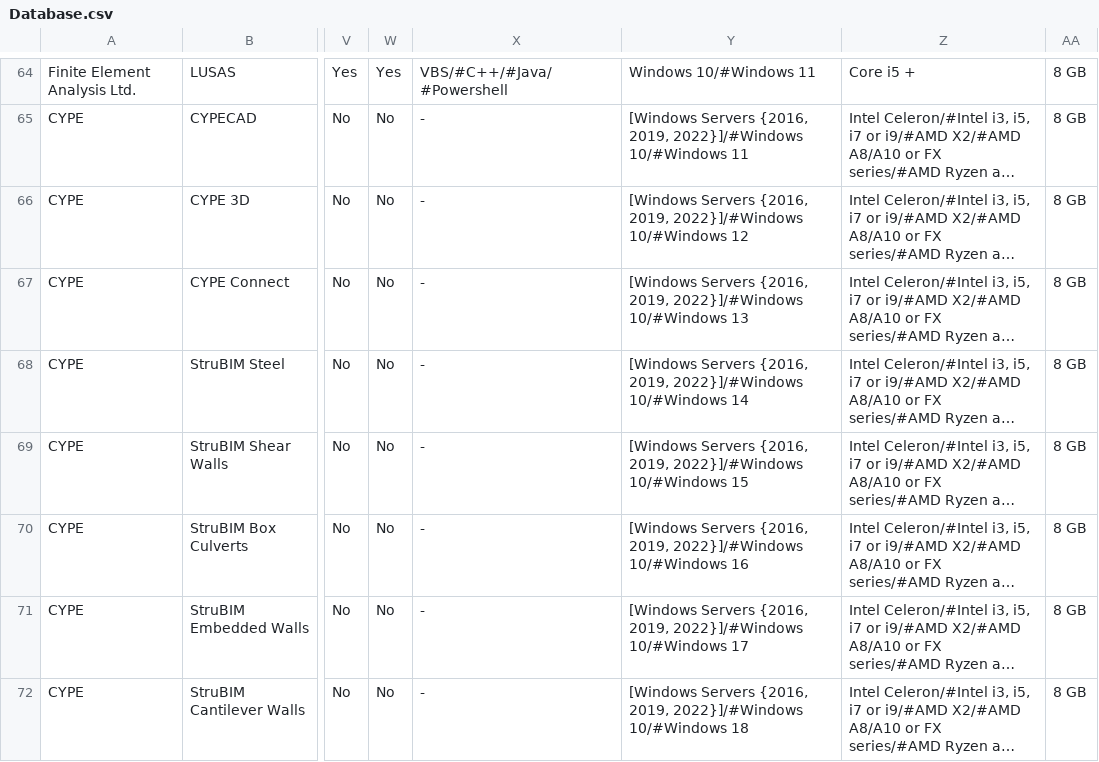
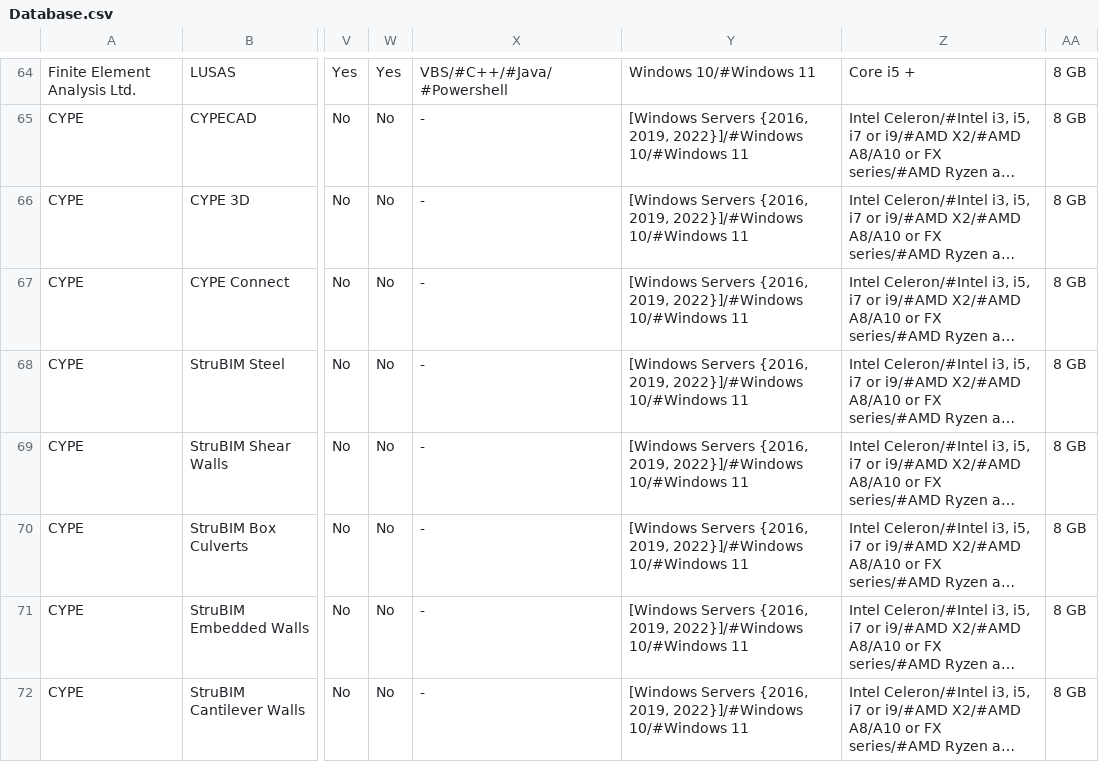
Before and after one commit to istructe-digital-tools/softwareTable, a CSV file: software/Database.csv, drawn as a sheet; only a part is shown, gaps mark what is left out; long unchanged cells end in …; the diff names each change by its address in the sheet, - before the commit and + after, or states it on an @@ line.

Commit message:
Update Database.csv

```diff
--- a/software/Database.csv
+++ b/software/Database.csv
-Y66: …2022}]/#Windows 10/#Windows 12
+Y66: …2022}]/#Windows 10/#Windows 11
-Y67: …2022}]/#Windows 10/#Windows 13
+Y67: …2022}]/#Windows 10/#Windows 11
-Y68: …2022}]/#Windows 10/#Windows 14
+Y68: …2022}]/#Windows 10/#Windows 11
-Y69: …2022}]/#Windows 10/#Windows 15
+Y69: …2022}]/#Windows 10/#Windows 11
-Y70: …2022}]/#Windows 10/#Windows 16
+Y70: …2022}]/#Windows 10/#Windows 11
-Y71: …2022}]/#Windows 10/#Windows 17
+Y71: …2022}]/#Windows 10/#Windows 11
-Y72: …2022}]/#Windows 10/#Windows 18
+Y72: …2022}]/#Windows 10/#Windows 11
```
